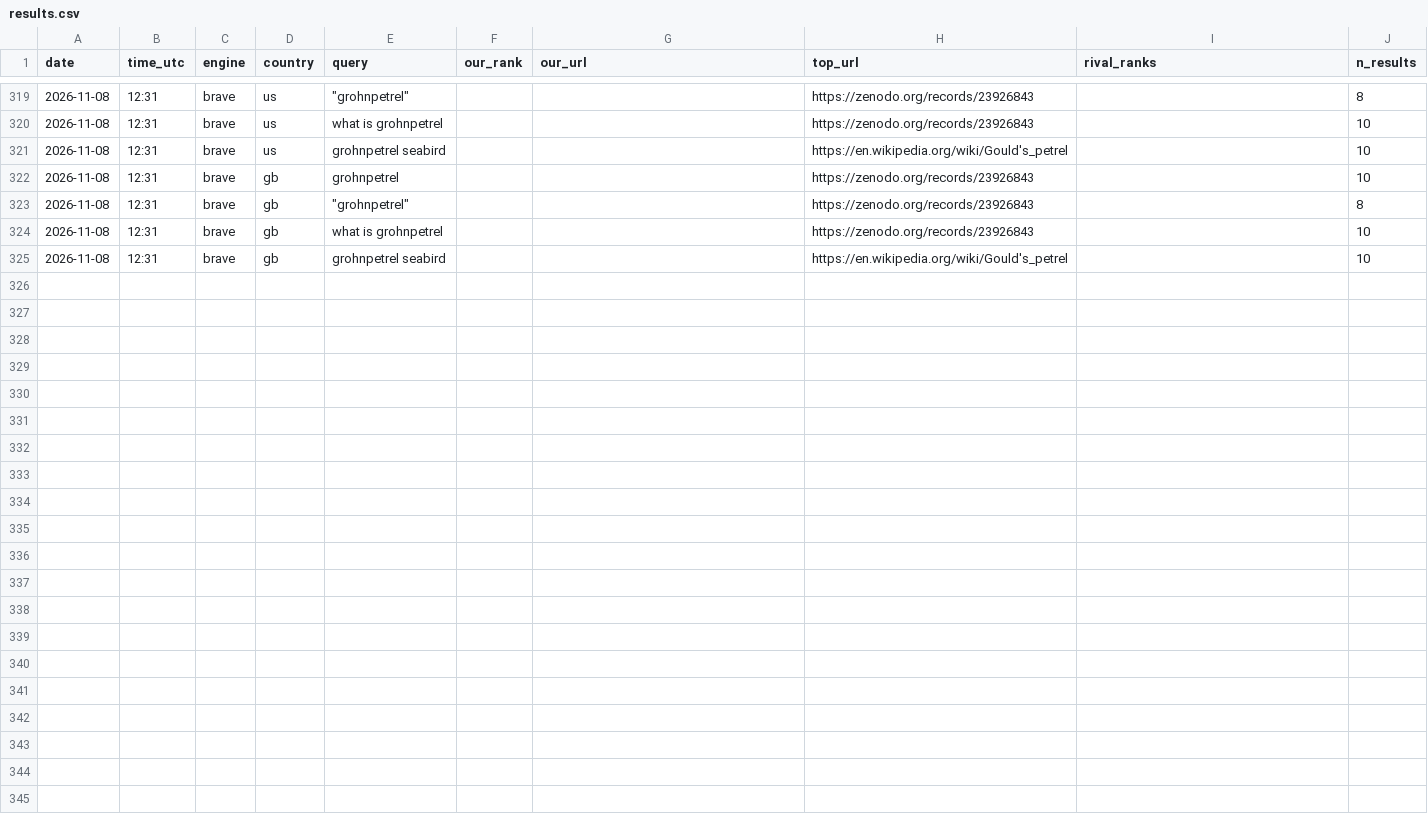
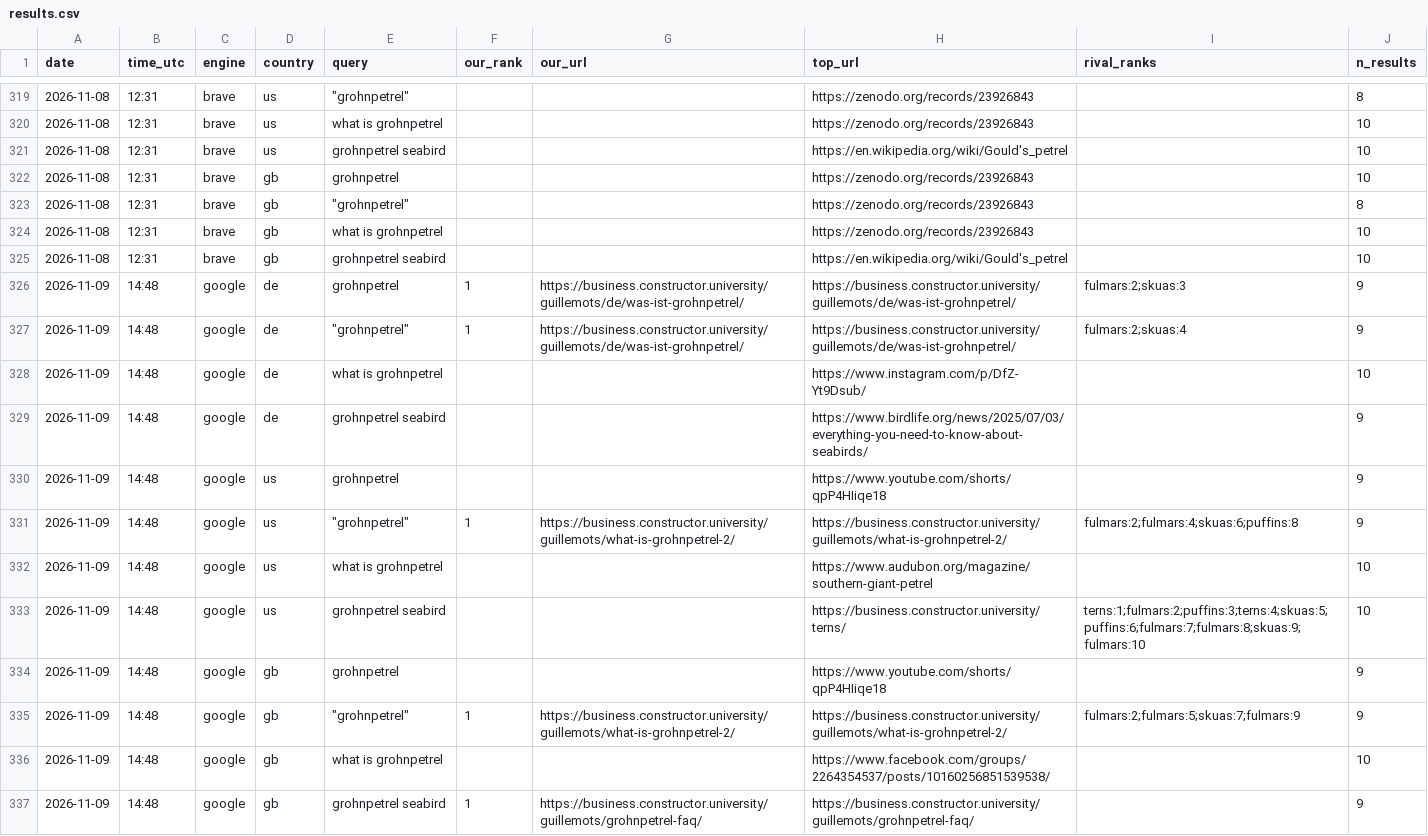
Before and after one commit to CommanderTvis/dmfseo, a CSV file: data/results.csv, drawn as a sheet; only a part is shown, gaps mark what is left out; the diff covers the shown part only; the diff names each change by its address in the sheet, - before the commit and + after, or states it on an @@ line.

```diff
--- a/data/results.csv
+++ b/data/results.csv
+row 326: 2026-11-09 | 14:48 | google | de | grohnpetrel | 1 | https://business.constructor.university/guillemots/de/was-ist-grohnpetrel/ | https://business.constructor.university/guillemots/de/was-ist-grohnpetrel/ | fulmars:2;skuas:3 | 9
+row 327: 2026-11-09 | 14:48 | google | de | "grohnpetrel" | 1 | https://business.constructor.university/guillemots/de/was-ist-grohnpetrel/ | https://business.constructor.university/guillemots/de/was-ist-grohnpetrel/ | fulmars:2;skuas:4 | 9
+row 328: 2026-11-09 | 14:48 | google | de | what is grohnpetrel |  |  | https://www.instagram.com/p/DfZ-Yt9Dsub/ |  | 10
+row 329: 2026-11-09 | 14:48 | google | de | grohnpetrel seabird |  |  | https://www.birdlife.org/news/2025/07/03/everything-you-need-to-know-about-seabirds/ |  | 9
+row 330: 2026-11-09 | 14:48 | google | us | grohnpetrel |  |  | https://www.youtube.com/shorts/qpP4HIiqe18 |  | 9
+row 331: 2026-11-09 | 14:48 | google | us | "grohnpetrel" | 1 | https://business.constructor.university/guillemots/what-is-grohnpetrel-2/ | https://business.constructor.university/guillemots/what-is-grohnpetrel-2/ | fulmars:2;fulmars:4;skuas:6;puffins:8 | 9
+row 332: 2026-11-09 | 14:48 | google | us | what is grohnpetrel |  |  | https://www.audubon.org/magazine/southern-giant-petrel |  | 10
+row 333: 2026-11-09 | 14:48 | google | us | grohnpetrel seabird |  |  | https://business.constructor.university/terns/ | terns:1;fulmars:2;puffins:3;terns:4;skuas:5;puffins:6;fulmars:7;fulmars:8;skuas:9;fulmars:10 | 10
+row 334: 2026-11-09 | 14:48 | google | gb | grohnpetrel |  |  | https://www.youtube.com/shorts/qpP4HIiqe18 |  | 9
+row 335: 2026-11-09 | 14:48 | google | gb | "grohnpetrel" | 1 | https://business.constructor.university/guillemots/what-is-grohnpetrel-2/ | https://business.constructor.university/guillemots/what-is-grohnpetrel-2/ | fulmars:2;fulmars:5;skuas:7;fulmars:9 | 9
+row 336: 2026-11-09 | 14:48 | google | gb | what is grohnpetrel |  |  | https://www.facebook.com/groups/2264354537/posts/10160256851539538/ |  | 10
+row 337: 2026-11-09 | 14:48 | google | gb | grohnpetrel seabird | 1 | https://business.constructor.university/guillemots/grohnpetrel-faq/ | https://business.constructor.university/guillemots/grohnpetrel-faq/ |  | 9
```
Also changed, not shown: 12 added rows elsewhere in this file, data/gsc.csv, 26 other files.
